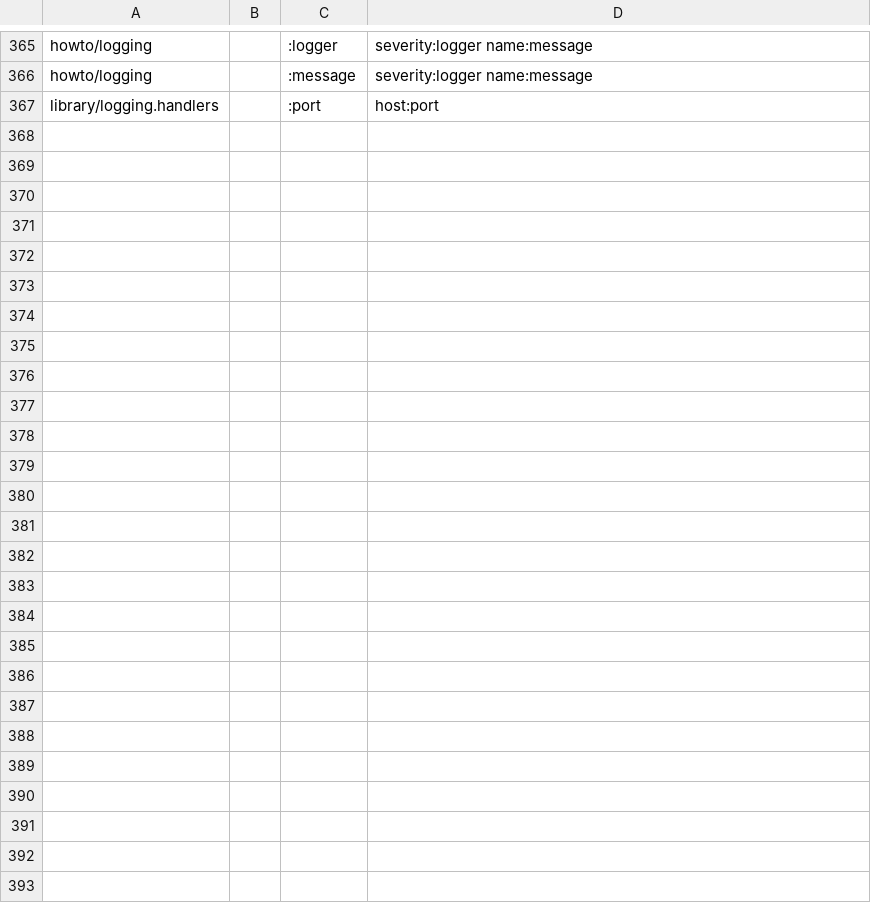
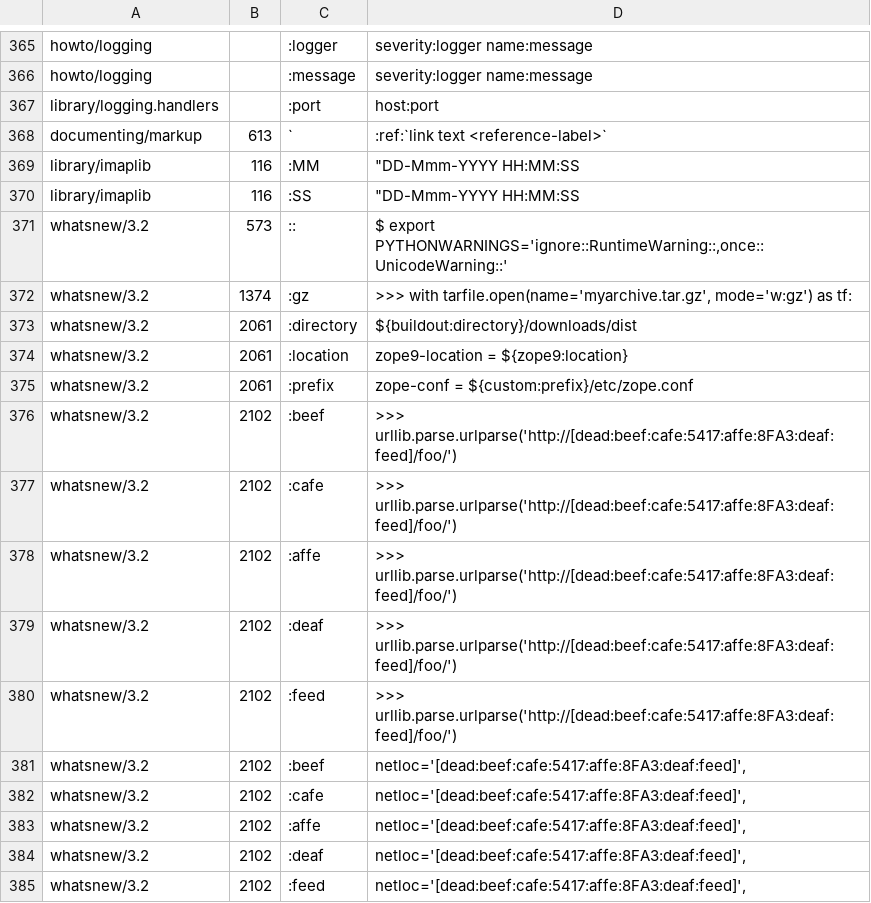
Before and after one commit to Elgamal1b/cpython, a CSV file: Doc/tools/sphinxext/susp-ignored.csv, drawn as a sheet; only a part is shown, gaps mark what is left out; the diff names each change by its address in the sheet, - before the commit and + after, or states it on an @@ line.

Commit message:
Update suspicious ignore file.

```diff
--- a/Doc/tools/sphinxext/susp-ignored.csv
+++ b/Doc/tools/sphinxext/susp-ignored.csv
+row 368: documenting/markup | 613 | ` | :ref:`link text <reference-label>`
+row 369: library/imaplib | 116 | :MM | "DD-Mmm-YYYY HH:MM:SS
+row 370: library/imaplib | 116 | :SS | "DD-Mmm-YYYY HH:MM:SS
+row 371: whatsnew/3.2 | 573 | :: | $ export PYTHONWARNINGS='ignore::RuntimeWarning::,once::UnicodeWarning::'
+row 372: whatsnew/3.2 | 1374 | :gz | >>> with tarfile.open(name='myarchive.tar.gz', mode='w:gz') as tf:
+row 373: whatsnew/3.2 | 2061 | :directory | ${buildout:directory}/downloads/dist
+row 374: whatsnew/3.2 | 2061 | :location | zope9-location = ${zope9:location}
+row 375: whatsnew/3.2 | 2061 | :prefix | zope-conf = ${custom:prefix}/etc/zope.conf
+row 376: whatsnew/3.2 | 2102 | :beef | >>> urllib.parse.urlparse('http://[dead:beef:cafe:5417:affe:8FA3:deaf:feed]/foo/')
+row 377: whatsnew/3.2 | 2102 | :cafe | >>> urllib.parse.urlparse('http://[dead:beef:cafe:5417:affe:8FA3:deaf:feed]/foo/')
+row 378: whatsnew/3.2 | 2102 | :affe | >>> urllib.parse.urlparse('http://[dead:beef:cafe:5417:affe:8FA3:deaf:feed]/foo/')
+row 379: whatsnew/3.2 | 2102 | :deaf | >>> urllib.parse.urlparse('http://[dead:beef:cafe:5417:affe:8FA3:deaf:feed]/foo/')
+row 380: whatsnew/3.2 | 2102 | :feed | >>> urllib.parse.urlparse('http://[dead:beef:cafe:5417:affe:8FA3:deaf:feed]/foo/')
+row 381: whatsnew/3.2 | 2102 | :beef | netloc='[dead:beef:cafe:5417:affe:8FA3:deaf:feed]',
+row 382: whatsnew/3.2 | 2102 | :cafe | netloc='[dead:beef:cafe:5417:affe:8FA3:deaf:feed]',
+row 383: whatsnew/3.2 | 2102 | :affe | netloc='[dead:beef:cafe:5417:affe:8FA3:deaf:feed]',
+row 384: whatsnew/3.2 | 2102 | :deaf | netloc='[dead:beef:cafe:5417:affe:8FA3:deaf:feed]',
+row 385: whatsnew/3.2 | 2102 | :feed | netloc='[dead:beef:cafe:5417:affe:8FA3:deaf:feed]',
```
